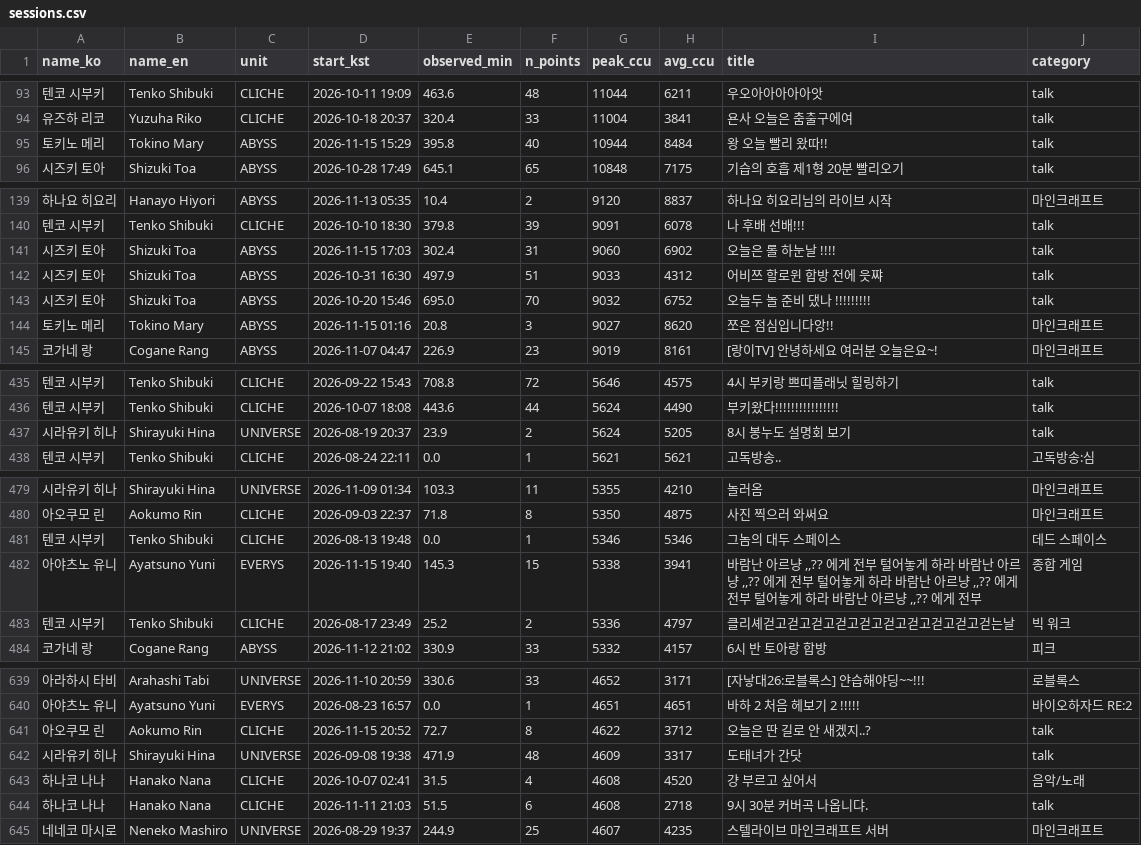
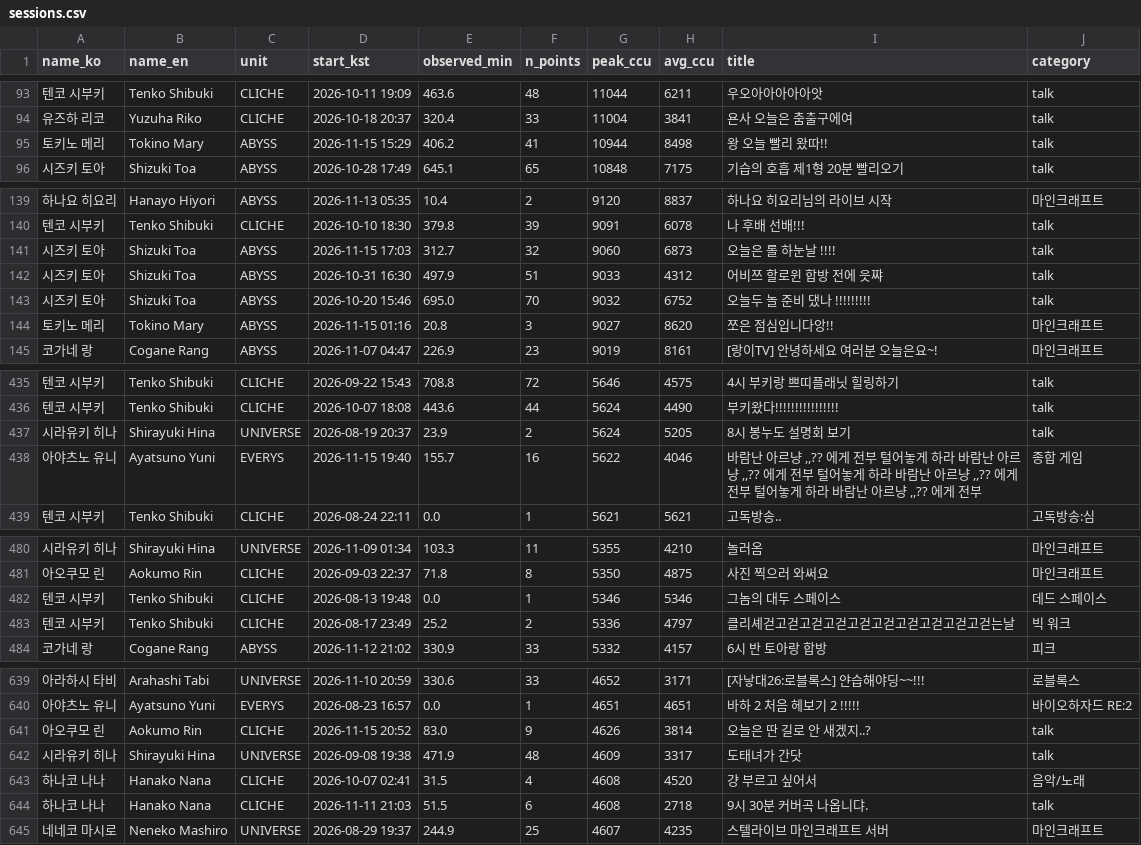
Before and after one commit to Argenviol/stellive-analytics, a CSV file: youtube_analyze_all/08_live_viewership/data/sessions.csv, drawn as a sheet; only a part is shown, gaps mark what is left out; the diff covers the shown part only.

```diff
--- a/youtube_analyze_all/08_live_viewership/data/sessions.csv
+++ b/youtube_analyze_all/08_live_viewership/data/sessions.csv
@@ -96,3 +96,3 @@ name_ko,name_en,unit,start_kst,observed_min,n_points,peak_ccu,avg_ccu,title,cate
 유즈하 리코,Yuzuha Riko,CLICHE,2026-10-18 20:37,320.4,33,11004,3841,욘사 오늘은 춤출구에여,talk
-토키노 메리,Tokino Mary,ABYSS,2026-11-15 15:29,395.8,40,10944,8484,왕 오늘 빨리 왔따!!,talk
+토키노 메리,Tokino Mary,ABYSS,2026-11-15 15:29,406.2,41,10944,8498,왕 오늘 빨리 왔따!!,talk
 시즈키 토아,Shizuki Toa,ABYSS,2026-10-28 17:49,645.1,65,10848,7175,기습의 호흡 제1형 20분 빨리오기,talk
@@ -142,3 +142,3 @@ name_ko,name_en,unit,start_kst,observed_min,n_points,peak_ccu,avg_ccu,title,cate
 텐코 시부키,Tenko Shibuki,CLICHE,2026-10-10 18:30,379.8,39,9091,6078,나 후배 선배!!!,talk
-시즈키 토아,Shizuki Toa,ABYSS,2026-11-15 17:03,302.4,31,9060,6902,오늘은 롤 하눈날 !!!!,talk
+시즈키 토아,Shizuki Toa,ABYSS,2026-11-15 17:03,312.7,32,9060,6873,오늘은 롤 하눈날 !!!!,talk
 시즈키 토아,Shizuki Toa,ABYSS,2026-10-31 16:30,497.9,51,9033,4312,어비쯔 할로윈 합방 전에 읏쨔,talk
@@ -444,2 +444,4 @@ name_ko,name_en,unit,start_kst,observed_min,n_points,peak_ccu,avg_ccu,title,cate
 시라유키 히나,Shirayuki Hina,UNIVERSE,2026-08-19 20:37,23.9,2,5624,5205,8시 봉누도 설명회 보기,talk
+아야츠노 유니,Ayatsuno Yuni,EVERYS,2026-11-15 19:40,155.7,16,5622,4046,"바람난 아르냥 ,,?? 에게 전부 털어놓게 하라 바람난 아르냥 ,,?? 에게 전부 털어놓게 하라 바람난 아르냥 ,,?? 에게 전부 털어놓게 하라 바람난 아르냥 ,,?? 에게 전부
+",종합 게임
 텐코 시부키,Tenko Shibuki,CLICHE,2026-08-24 22:11,0.0,1,5621,5621,고독방송..,고독방송:심
@@ -489,4 +491,2 @@ name_ko,name_en,unit,start_kst,observed_min,n_points,peak_ccu,avg_ccu,title,cate
 텐코 시부키,Tenko Shibuki,CLICHE,2026-08-13 19:48,0.0,1,5346,5346,그놈의 대두 스페이스 ,데드 스페이스
-아야츠노 유니,Ayatsuno Yuni,EVERYS,2026-11-15 19:40,145.3,15,5338,3941,"바람난 아르냥 ,,?? 에게 전부 털어놓게 하라 바람난 아르냥 ,,?? 에게 전부 털어놓게 하라 바람난 아르냥 ,,?? 에게 전부 털어놓게 하라 바람난 아르냥 ,,?? 에게 전부
-",종합 게임
 텐코 시부키,Tenko Shibuki,CLICHE,2026-08-17 23:49,25.2,2,5336,4797,클리셰걷고걷고걷고걷고걷고걷고걷고걷고걷고걷는날,빅 워크
@@ -652,3 +652,3 @@ name_ko,name_en,unit,start_kst,observed_min,n_points,peak_ccu,avg_ccu,title,cate
 아야츠노 유니,Ayatsuno Yuni,EVERYS,2026-08-23 16:57,0.0,1,4651,4651,바하 2 처음 헤보기 2 !!!!!,바이오하자드 RE:2
-아오쿠모 린,Aokumo Rin,CLICHE,2026-11-15 20:52,72.7,8,4622,3712,오늘은 딴 길로 안 새겠지..?,talk
+아오쿠모 린,Aokumo Rin,CLICHE,2026-11-15 20:52,83.0,9,4626,3814,오늘은 딴 길로 안 새겠지..?,talk
 시라유키 히나,Shirayuki Hina,UNIVERSE,2026-09-08 19:38,471.9,48,4609,3317,도태녀가 간닷,talk
```
Also changed, not shown: 15 edited cells elsewhere in this file, youtube_analyze_all/08_live_viewership/data/member_metrics.csv, 12 other files.
